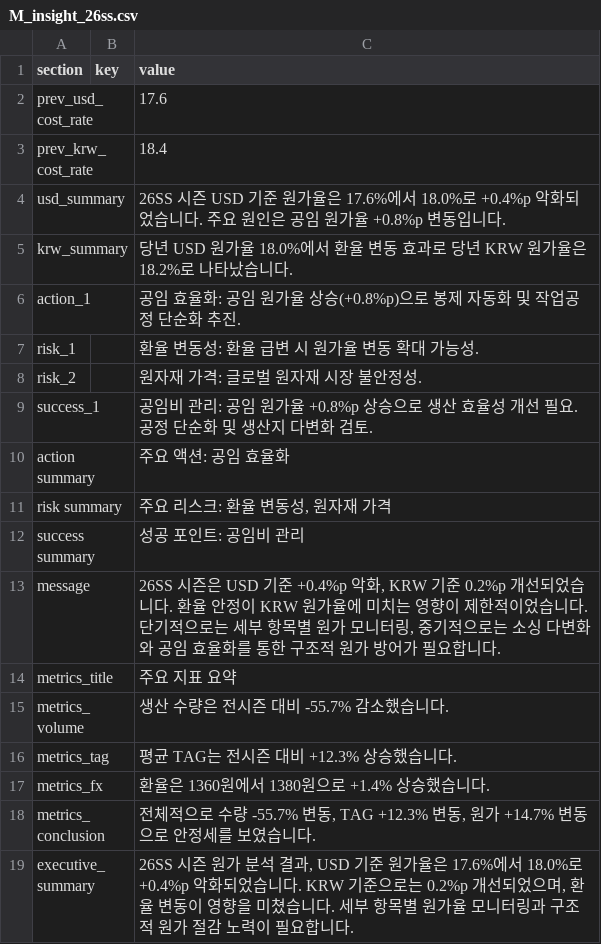
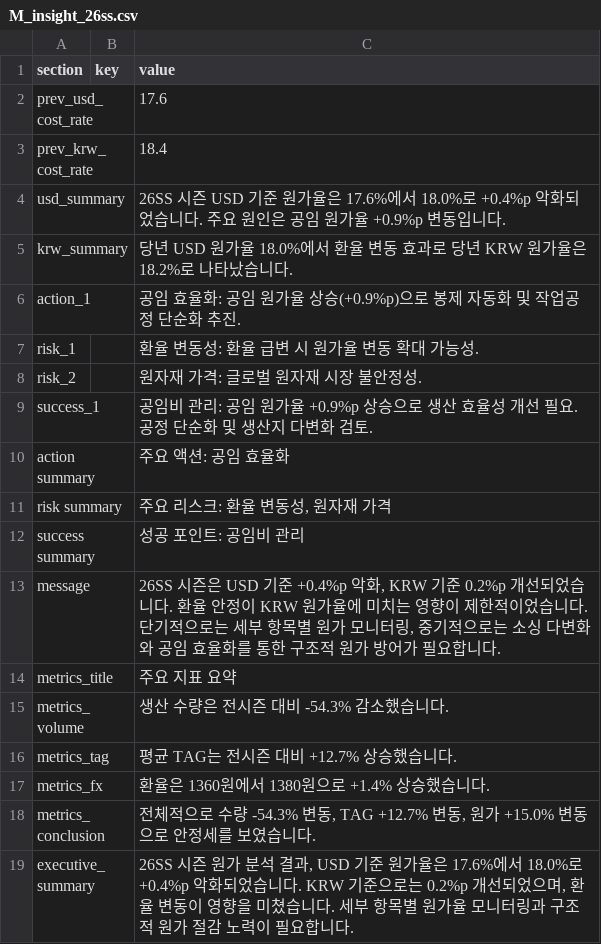
Before and after one commit to jeehye1220/cost-dashboard, a CSV file: public/COST RAW/26SS/M_insight_26ss.csv, drawn as a sheet.

```diff
--- a/public/COST RAW/26SS/M_insight_26ss.csv
+++ b/public/COST RAW/26SS/M_insight_26ss.csv
@@ -3,8 +3,8 @@ prev_usd_cost_rate,,17.6
 prev_krw_cost_rate,,18.4
-usd_summary,,26SS 시즌 USD 기준 원가율은 17.6%에서 18.0%로 +0.4%p 악화되었습니다. 주요 원인은 공임 원가율 +0.8%p 변동입니다.
+usd_summary,,26SS 시즌 USD 기준 원가율은 17.6%에서 18.0%로 +0.4%p 악화되었습니다. 주요 원인은 공임 원가율 +0.9%p 변동입니다.
 krw_summary,,당년 USD 원가율 18.0%에서 환율 변동 효과로 당년 KRW 원가율은 18.2%로 나타났습니다.
-action_1,,공임 효율화: 공임 원가율 상승(+0.8%p)으로 봉제 자동화 및 작업공정 단순화 추진.
+action_1,,공임 효율화: 공임 원가율 상승(+0.9%p)으로 봉제 자동화 및 작업공정 단순화 추진.
 risk_1,,환율 변동성: 환율 급변 시 원가율 변동 확대 가능성.
 risk_2,,원자재 가격: 글로벌 원자재 시장 불안정성.
-success_1,,공임비 관리: 공임 원가율 +0.8%p 상승으로 생산 효율성 개선 필요. 공정 단순화 및 생산지 다변화 검토.
+success_1,,공임비 관리: 공임 원가율 +0.9%p 상승으로 생산 효율성 개선 필요. 공정 단순화 및 생산지 다변화 검토.
 action summary,,주요 액션: 공임 효율화
@@ -14,6 +14,6 @@ message,,"26SS 시즌은 USD 기준 +0.4%p 악화, KRW 기준 0.2%p 개선되었
 metrics_title,,주요 지표 요약
-metrics_volume,,생산 수량은 전시즌 대비 -55.7% 감소했습니다.
-metrics_tag,,평균 TAG는 전시즌 대비 +12.3% 상승했습니다.
+metrics_volume,,생산 수량은 전시즌 대비 -54.3% 감소했습니다.
+metrics_tag,,평균 TAG는 전시즌 대비 +12.7% 상승했습니다.
 metrics_fx,,환율은 1360원에서 1380원으로 +1.4% 상승했습니다.
-metrics_conclusion,,"전체적으로 수량 -55.7% 변동, TAG +12.3% 변동, 원가 +14.7% 변동으로 안정세를 보였습니다."
+metrics_conclusion,,"전체적으로 수량 -54.3% 변동, TAG +12.7% 변동, 원가 +15.0% 변동으로 안정세를 보였습니다."
 executive_summary,,"26SS 시즌 원가 분석 결과, USD 기준 원가율은 17.6%에서 18.0%로 +0.4%p 악화되었습니다. KRW 기준으로는 0.2%p 개선되었으며, 환율 변동이 영향을 미쳤습니다. 세부 항목별 원가율 모니터링과 구조적 원가 절감 노력이 필요합니다."
```
Also changed, not shown: public/COST RAW/26SS/M_insight_26ss_non.csv, public/COST RAW/26SS/ST_26S.csv, 10 other files.
